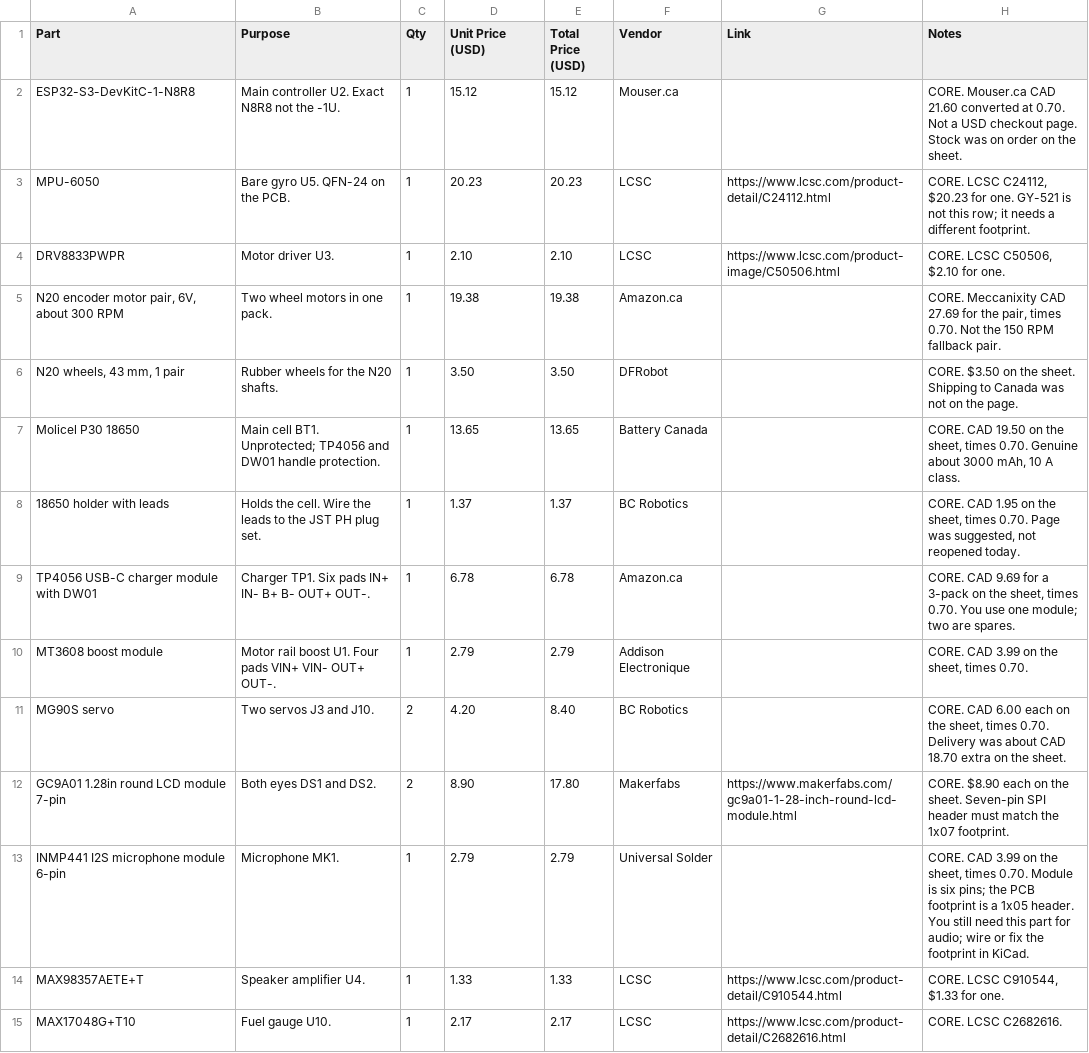
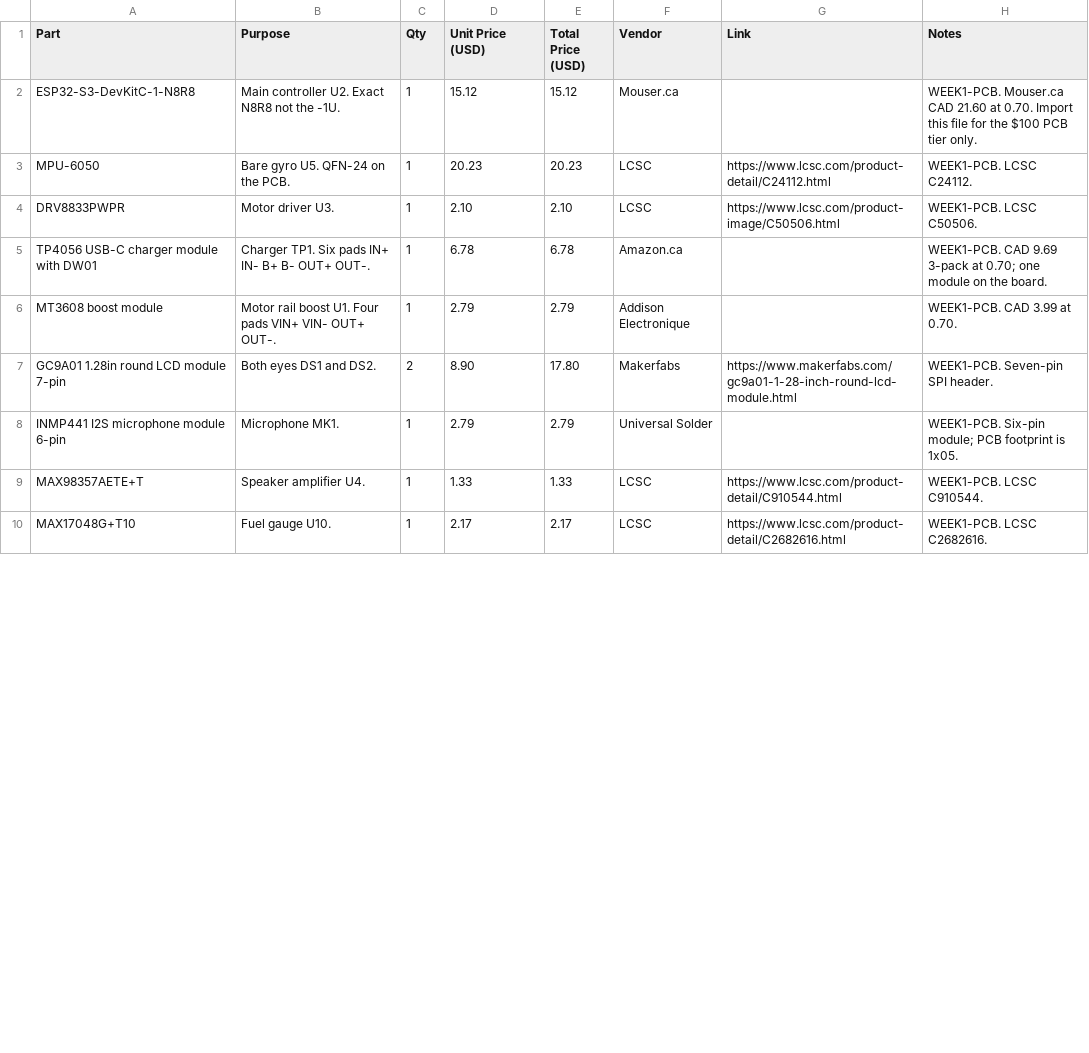
Before and after one commit to atireksd11/Astra-Companion, a CSV file: hardware/bom.csv, drawn as a sheet; only a part is shown; the diff covers the shown part only.

```diff
--- a/hardware/bom.csv
+++ b/hardware/bom.csv
@@ -1,15 +1,10 @@
 Part,Purpose,Qty,Unit Price (USD),Total Price (USD),Vendor,Link,Notes
-ESP32-S3-DevKitC-1-N8R8,Main controller U2. Exact N8R8 not the -1U.,1,15.12,15.12,Mouser.ca,,"CORE. Mouser.ca CAD 21.60 converted at 0.70. Not a USD checkout page. Stock was on order on the sheet."
-MPU-6050,Bare gyro U5. QFN-24 on the PCB.,1,20.23,20.23,LCSC,https://www.lcsc.com/product-detail/C24112.html,"CORE. LCSC C24112, $20.23 for one. GY-521 is not this row; it needs a different footprint."
-DRV8833PWPR,Motor driver U3.,1,2.10,2.10,LCSC,https://www.lcsc.com/product-image/C50506.html,"CORE. LCSC C50506, $2.10 for one."
-"N20 encoder motor pair, 6V, about 300 RPM",Two wheel motors in one pack.,1,19.38,19.38,Amazon.ca,,"CORE. Meccanixity CAD 27.69 for the pair, times 0.70. Not the 150 RPM fallback pair."
-"N20 wheels, 43 mm, 1 pair",Rubber wheels for the N20 shafts.,1,3.50,3.50,DFRobot,,"CORE. $3.50 on the sheet. Shipping to Canada was not on the page."
-Molicel P30 18650,Main cell BT1. Unprotected; TP4056 and DW01 handle protection.,1,13.65,13.65,Battery Canada,,"CORE. CAD 19.50 on the sheet, times 0.70. Genuine about 3000 mAh, 10 A class."
-18650 holder with leads,Holds the cell. Wire the leads to the JST PH plug set.,1,1.37,1.37,BC Robotics,,"CORE. CAD 1.95 on the sheet, times 0.70. Page was suggested, not reopened today."
-TP4056 USB-C charger module with DW01,Charger TP1. Six pads IN+ IN- B+ B- OUT+ OUT-.,1,6.78,6.78,Amazon.ca,,"CORE. CAD 9.69 for a 3-pack on the sheet, times 0.70. You use one module; two are spares."
-MT3608 boost module,Motor rail boost U1. Four pads VIN+ VIN- OUT+ OUT-.,1,2.79,2.79,Addison Electronique,,"CORE. CAD 3.99 on the sheet, times 0.70."
-MG90S servo,Two servos J3 and J10.,2,4.20,8.40,BC Robotics,,"CORE. CAD 6.00 each on the sheet, times 0.70. Delivery was about CAD 18.70 extra on the sheet."
-GC9A01 1.28in round LCD module 7-pin,Both eyes DS1 and DS2.,2,8.90,17.80,Makerfabs,https://www.makerfabs.com/gc9a01-1-28-inch-round-lcd-module.html,"CORE. $8.90 each on the sheet. Seven-pin SPI header must match the 1x07 footprint."
-INMP441 I2S microphone module 6-pin,Microphone MK1.,1,2.79,2.79,Universal Solder,,"CORE. CAD 3.99 on the sheet, times 0.70. Module is six pins; the PCB footprint is a 1x05 header. You still need this part for audio; wire or fix the footprint in KiCad."
-MAX98357AETE+T,Speaker amplifier U4.,1,1.33,1.33,LCSC,https://www.lcsc.com/product-detail/C910544.html,"CORE. LCSC C910544, $1.33 for one."
-MAX17048G+T10,Fuel gauge U10.,1,2.17,2.17,LCSC,https://www.lcsc.com/product-detail/C2682616.html,CORE. LCSC C2682616.
+ESP32-S3-DevKitC-1-N8R8,Main controller U2. Exact N8R8 not the -1U.,1,15.12,15.12,Mouser.ca,,"WEEK1-PCB. Mouser.ca CAD 21.60 at 0.70. Import this file for the $100 PCB tier only."
+MPU-6050,Bare gyro U5. QFN-24 on the PCB.,1,20.23,20.23,LCSC,https://www.lcsc.com/product-detail/C24112.html,"WEEK1-PCB. LCSC C24112."
+DRV8833PWPR,Motor driver U3.,1,2.10,2.10,LCSC,https://www.lcsc.com/product-image/C50506.html,WEEK1-PCB. LCSC C50506.
+TP4056 USB-C charger module with DW01,Charger TP1. Six pads IN+ IN- B+ B- OUT+ OUT-.,1,6.78,6.78,Amazon.ca,,"WEEK1-PCB. CAD 9.69 3-pack at 0.70; one module on the board."
+MT3608 boost module,Motor rail boost U1. Four pads VIN+ VIN- OUT+ OUT-.,1,2.79,2.79,Addison Electronique,,"WEEK1-PCB. CAD 3.99 at 0.70."
+GC9A01 1.28in round LCD module 7-pin,Both eyes DS1 and DS2.,2,8.90,17.80,Makerfabs,https://www.makerfabs.com/gc9a01-1-28-inch-round-lcd-module.html,WEEK1-PCB. Seven-pin SPI header.
+INMP441 I2S microphone module 6-pin,Microphone MK1.,1,2.79,2.79,Universal Solder,,"WEEK1-PCB. Six-pin module; PCB footprint is 1x05."
+MAX98357AETE+T,Speaker amplifier U4.,1,1.33,1.33,LCSC,https://www.lcsc.com/product-detail/C910544.html,WEEK1-PCB. LCSC C910544.
+MAX17048G+T10,Fuel gauge U10.,1,2.17,2.17,LCSC,https://www.lcsc.com/product-detail/C2682616.html,WEEK1-PCB. LCSC C2682616.
```
Also changed, not shown: 9 removed rows and 19 edited cells elsewhere in this file, 5 other files.
